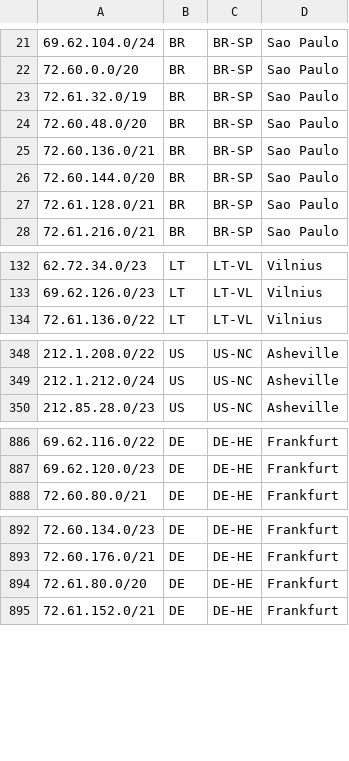
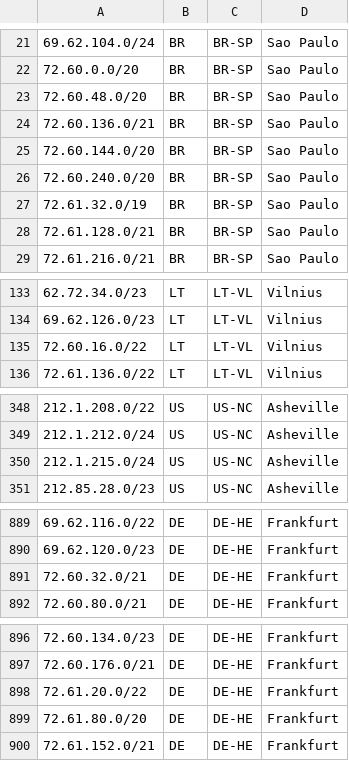
Before and after one commit to hostinger/geofeed, a CSV file: geofeed.csv, drawn as a sheet; only a part is shown, gaps mark what is left out; the diff covers the shown part only.

```diff
--- a/geofeed.csv
+++ b/geofeed.csv
@@ -22,3 +22,2 @@
 72.60.0.0/20,BR,BR-SP,Sao Paulo,
-72.61.32.0/19,BR,BR-SP,Sao Paulo,
 72.60.48.0/20,BR,BR-SP,Sao Paulo,
@@ -26,2 +25,4 @@
 72.60.144.0/20,BR,BR-SP,Sao Paulo,
+72.60.240.0/20,BR,BR-SP,Sao Paulo,
+72.61.32.0/19,BR,BR-SP,Sao Paulo,
 72.61.128.0/21,BR,BR-SP,Sao Paulo,
@@ -133,2 +134,3 @@
 69.62.126.0/23,LT,LT-VL,Vilnius,
+72.60.16.0/22,LT,LT-VL,Vilnius,
 72.61.136.0/22,LT,LT-VL,Vilnius,
@@ -349,2 +349,3 @@
 212.1.212.0/24,US,US-NC,Asheville,
+212.1.215.0/24,US,US-NC,Asheville,
 212.85.28.0/23,US,US-NC,Asheville,
@@ -887,2 +890,3 @@
 69.62.120.0/23,DE,DE-HE,Frankfurt,
+72.60.32.0/21,DE,DE-HE,Frankfurt,
 72.60.80.0/21,DE,DE-HE,Frankfurt,
@@ -893,2 +897,3 @@
 72.60.176.0/21,DE,DE-HE,Frankfurt,
+72.61.20.0/22,DE,DE-HE,Frankfurt,
 72.61.80.0/20,DE,DE-HE,Frankfurt,
```
Also changed, not shown: 6 added rows, 4 removed rows and 4 edited cells elsewhere in this file.
